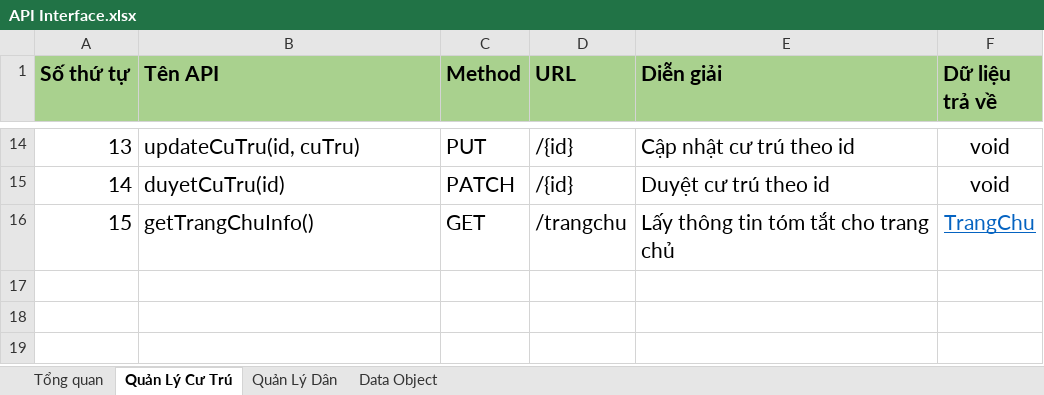
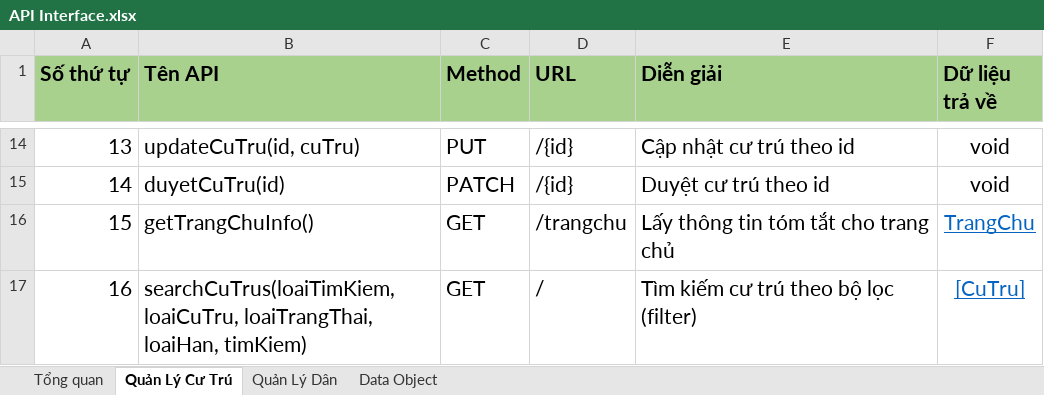
Before and after one commit to minhquanma/QuanLyCuTruJava, an Excel workbook: Specifications (仕様書)/DD (詳細設計)/API Interface.xlsx, sheet Quản Lý Cư Trú, drawn as a sheet; only a part is shown, gaps mark what is left out; values as stored, in another font and other column widths than the file's, no borders; the diff names each change by its address in the sheet, - before the commit and + after, or states it on an @@ line.

Commit message:
Added new API Interface

```diff
--- a/Specifications (仕様書)/DD (詳細設計)/API Interface.xlsx (sheet Quản Lý Cư Trú)
+++ b/Specifications (仕様書)/DD (詳細設計)/API Interface.xlsx (sheet Quản Lý Cư Trú)
+row 17: 16 | searchCuTrus(loaiTimKiem, loaiCuTru, loaiTrangThai, loaiHan, timKiem) | GET | / | Tìm kiếm cư trú theo bộ lọc (filter) | [CuTru]
```
Also changed, not shown: sheet Tổng quan.
